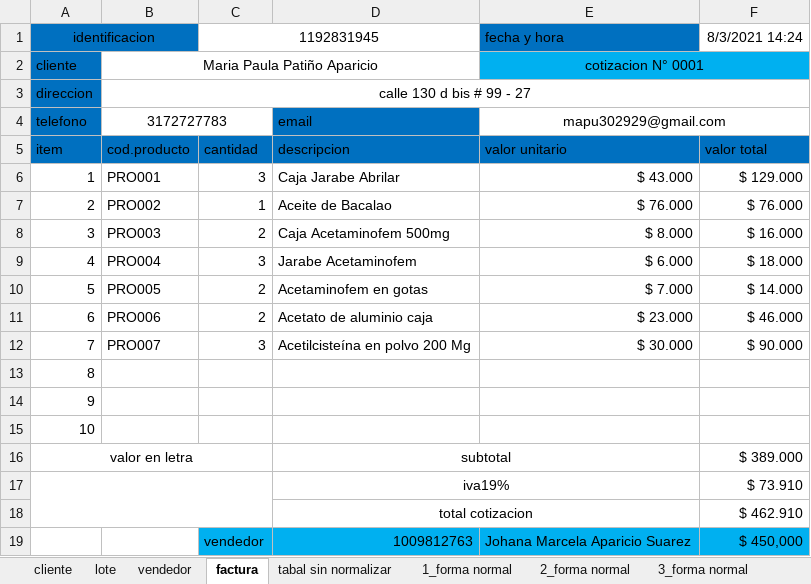
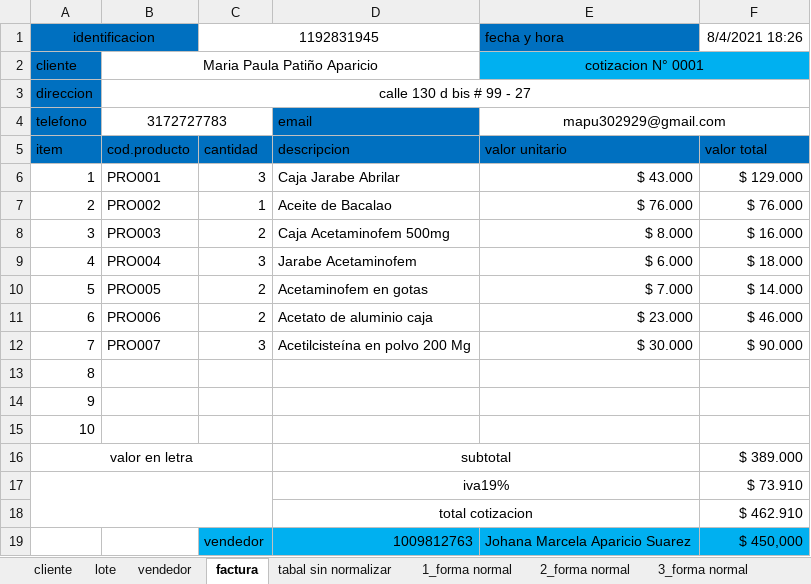
Before and after one commit to FarmiFarmacy/farmifarmacy1.0, an Excel workbook: Primer_Trimestres/Nomalizacion/correccion/Normalización .xlsx, sheet factura, drawn as a sheet; values as stored, in another font and other column widths than the file's, no borders; the diff names each change by its address in the sheet, - before the commit and + after, or states it on an @@ line.

```diff
--- a/Primer_Trimestres/Nomalizacion/correccion/Normalización .xlsx (sheet factura)
+++ b/Primer_Trimestres/Nomalizacion/correccion/Normalización .xlsx (sheet factura)
-F1: 8/3/2021 14:24
+F1: 8/4/2021 18:26
```
Also changed, not shown: sheet lote, sheet 3_forma normal.
